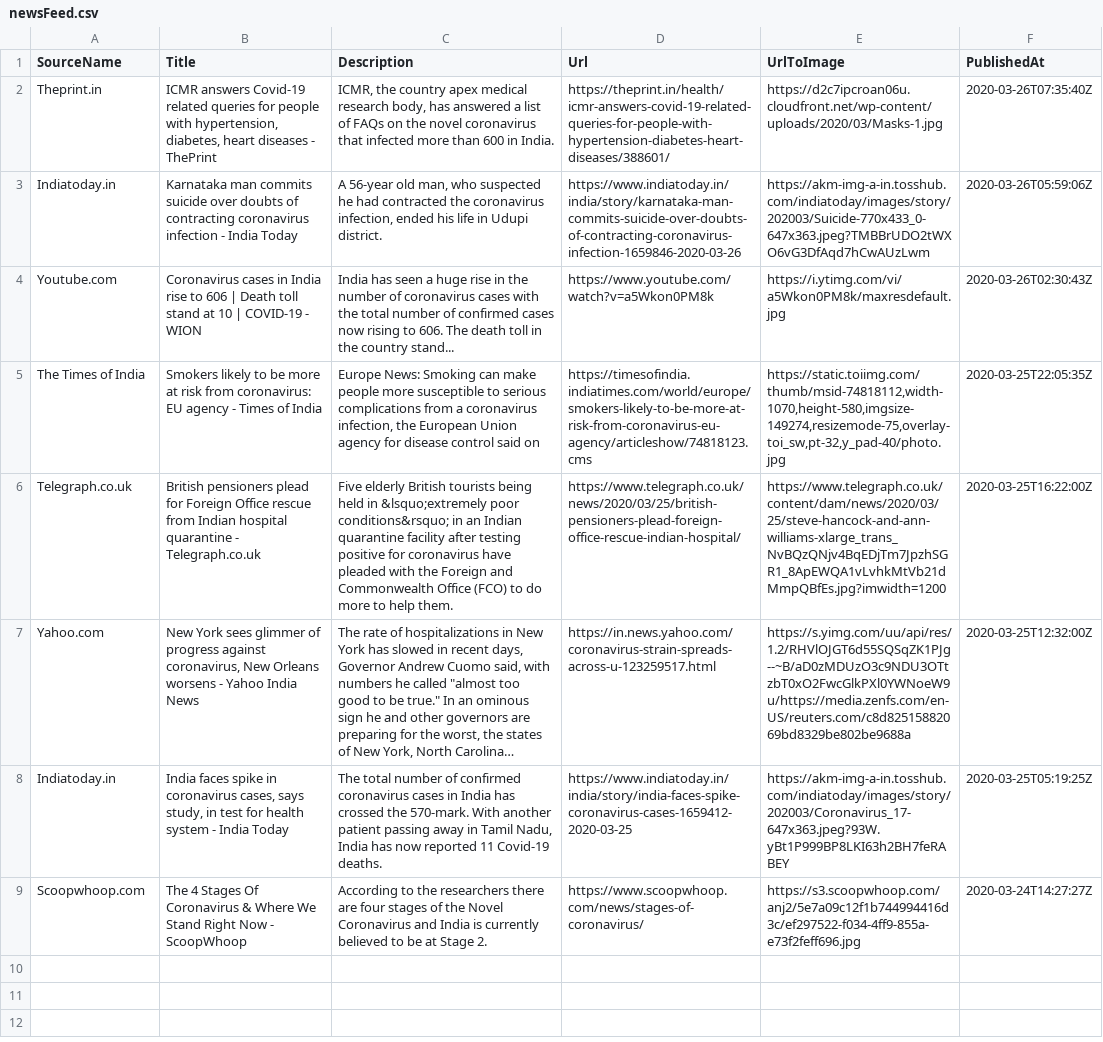
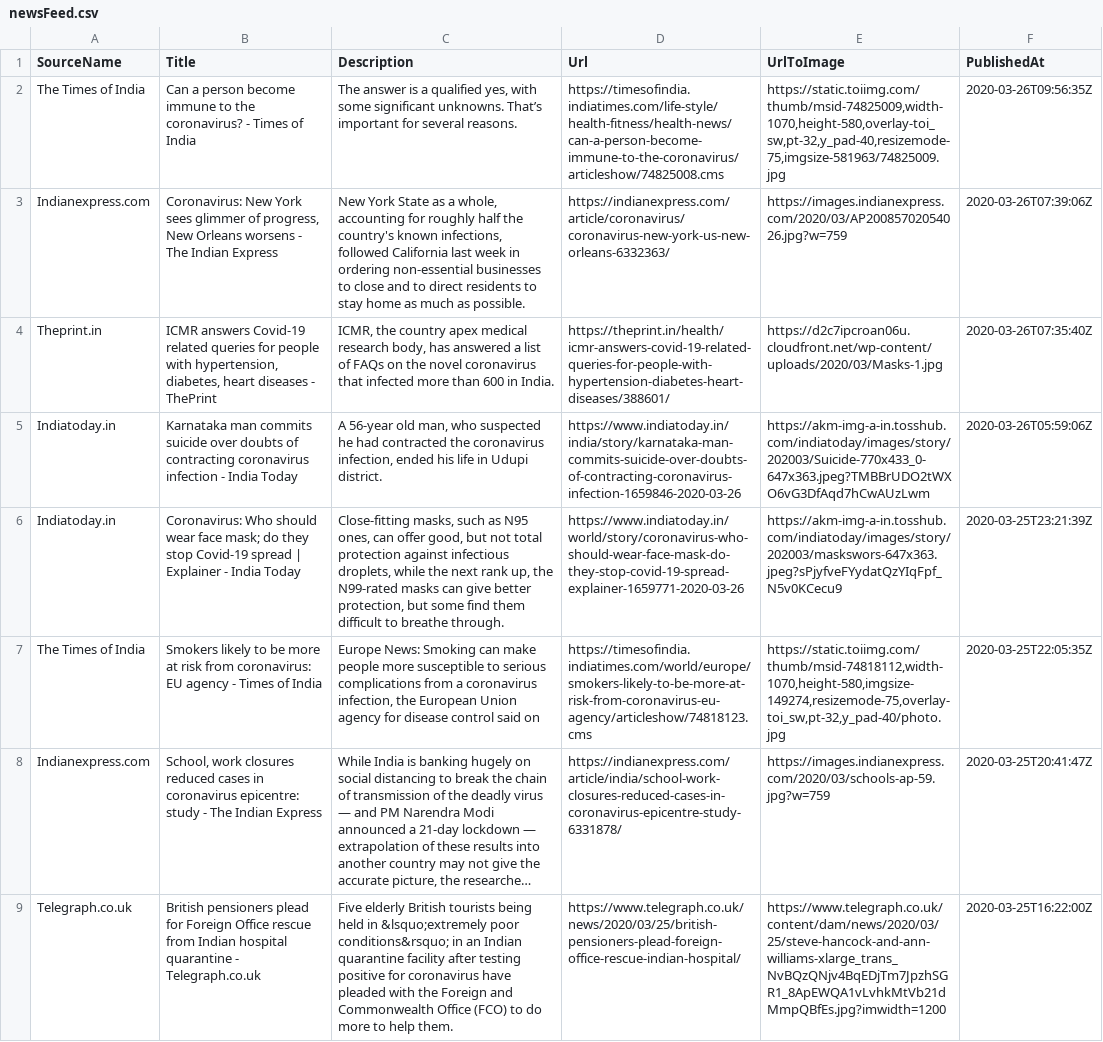
Before and after one commit to PritiShaw/Covid-19-India, a CSV file: src/data/newsFeed.csv, drawn as a sheet; removed rows and columns are numbered as before the commit, all else as after; the diff names each change by its address in the sheet, - before the commit and + after, or states it on an @@ line.

Commit message:
Stats Bot pushed at 26-03-2020_05:00PM IST

```diff
--- a/src/data/newsFeed.csv
+++ b/src/data/newsFeed.csv
+row 2: The Times of India | Can a person become immune to the coronavirus? - Times of India | The answer is a qualified yes, with some significant unknowns. That’s important for several reasons. | https://timesofindia.indiatimes.com/life-style/health-fitness/health-news/can-a-person-become-immune-to-the-coronavirus/articleshow/74825008.cms | https://static.toiimg.com/thumb/msid-74825009,width-1070,height-580,overlay-toi_sw,pt-32,y_pad-40,resizemode-75,imgsize-581963/74825009.jpg | 2020-03-26T09:56:35Z
+row 3: Indianexpress.com | Coronavirus: New York sees glimmer of progress, New Orleans worsens - The Indian Express | New York State as a whole, accounting for roughly half the country's known infections, followed California last week in ordering non-essential businesses to close and to direct residents to stay home as much as possible. | https://indianexpress.com/article/coronavirus/coronavirus-new-york-us-new-orleans-6332363/ | https://images.indianexpress.com/2020/03/AP20085702054026.jpg?w=759 | 2020-03-26T07:39:06Z
-row 4: Youtube.com | Coronavirus cases in India rise to 606 | Death toll stand at 10 | COVID-19 - WION | India has seen a huge rise in the number of coronavirus cases with the total number of confirmed cases now rising to 606. The death toll in the country stand... | https://www.youtube.com/watch?v=a5Wkon0PM8k | https://i.ytimg.com/vi/a5Wkon0PM8k/maxresdefault.jpg | 2020-03-26T02:30:43Z
+row 6: Indiatoday.in | Coronavirus: Who should wear face mask; do they stop Covid-19 spread | Explainer - India Today | Close-fitting masks, such as N95 ones, can offer good, but not total protection against infectious droplets, while the next rank up, the N99-rated masks can give better protection, but some find them difficult to breathe through. | https://www.indiatoday.in/world/story/coronavirus-who-should-wear-face-mask-do-they-stop-covid-19-spread-explainer-1659771-2020-03-26 | https://akm-img-a-in.tosshub.com/indiatoday/images/story/202003/maskswors-647x363.jpeg?sPjyfveFYydatQzYIqFpf_N5v0KCecu9 | 2020-03-25T23:21:39Z
+row 8: Indianexpress.com | School, work closures reduced cases in coronavirus epicentre: study - The Indian Express | While India is banking hugely on social distancing to break the chain of transmission of the deadly virus — and PM Narendra Modi announced a 21-day lockdown — extrapolation of these results into another country may not give the accurate picture, the researche… | https://indianexpress.com/article/india/school-work-closures-reduced-cases-in-coronavirus-epicentre-study-6331878/ | https://images.indianexpress.com/2020/03/schools-ap-59.jpg?w=759 | 2020-03-25T20:41:47Z
-row 7: Yahoo.com | New York sees glimmer of progress against coronavirus, New Orleans worsens - Yahoo India News | The rate of hospitalizations in New York has slowed in recent days, Governor Andrew Cuomo said, with numbers he called "almost too good to be true." In an ominous sign he and other governors are preparing for the worst, the states of New York, North Carolina… | https://in.news.yahoo.com/coronavirus-strain-spreads-across-u-123259517.html | https://s.yimg.com/uu/api/res/1.2/RHVlOJGT6d55SQSqZK1PJg--~B/aD0zMDUzO3c9NDU3OTtzbT0xO2FwcGlkPXl0YWNoeW9u/https://media.zenfs.com/en-US/reuters.com/c8d82515882069bd8329be802be9688a | 2020-03-25T12:32:00Z
-row 8: Indiatoday.in | India faces spike in coronavirus cases, says study, in test for health system - India Today | The total number of confirmed coronavirus cases in India has crossed the 570-mark. With another patient passing away in Tamil Nadu, India has now reported 11 Covid-19 deaths. | https://www.indiatoday.in/india/story/india-faces-spike-coronavirus-cases-1659412-2020-03-25 | https://akm-img-a-in.tosshub.com/indiatoday/images/story/202003/Coronavirus_17-647x363.jpeg?93W.yBt1P999BP8LKI63h2BH7feRABEY | 2020-03-25T05:19:25Z
-row 9: Scoopwhoop.com | The 4 Stages Of Coronavirus & Where We Stand Right Now - ScoopWhoop | According to the researchers there are four stages of the Novel Coronavirus and India is currently believed to be at Stage 2. | https://www.scoopwhoop.com/news/stages-of-coronavirus/ | https://s3.scoopwhoop.com/anj2/5e7a09c12f1b744994416d3c/ef297522-f034-4ff9-855a-e73f2feff696.jpg | 2020-03-24T14:27:27Z
```
